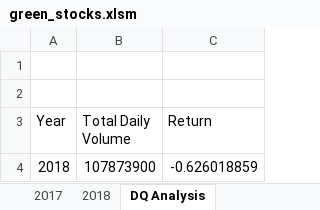
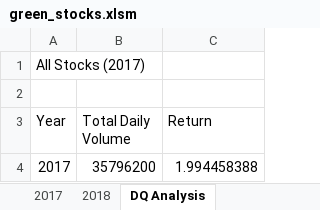
Before and after one commit to c2j185/stock-analysis, an Excel workbook: green_stocks.xlsm, sheet DQ Analysis, drawn as a sheet; values as stored, in another font and other column widths than the file's, no borders; charts and pictures not drawn; removed rows and columns are numbered as before the commit, all else as after; the diff names each change by its address in the sheet, - before the commit and + after, or states it on an @@ line.

Commit message:
Add files via upload

```diff
--- a/green_stocks.xlsm (sheet DQ Analysis)
+++ b/green_stocks.xlsm (sheet DQ Analysis)
-A1 (Year): (empty)
+A1 (Year): All Stocks (2017)
-row 4: 2018 | 107873900 | -0.626018859
+row 4: 2017 | 35796200 | 1.994458388
```
Also changed, not shown: charts or pictures.
